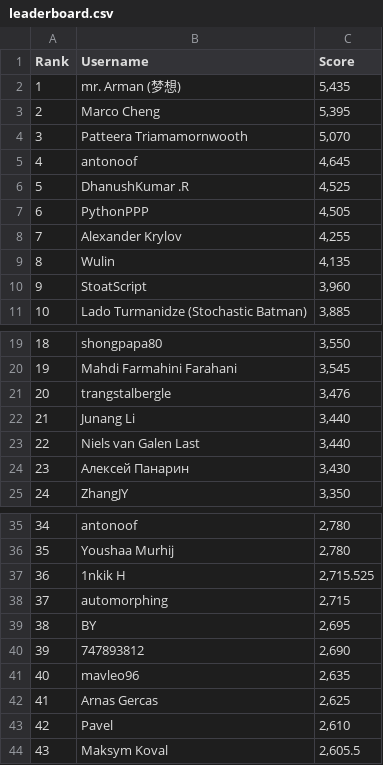
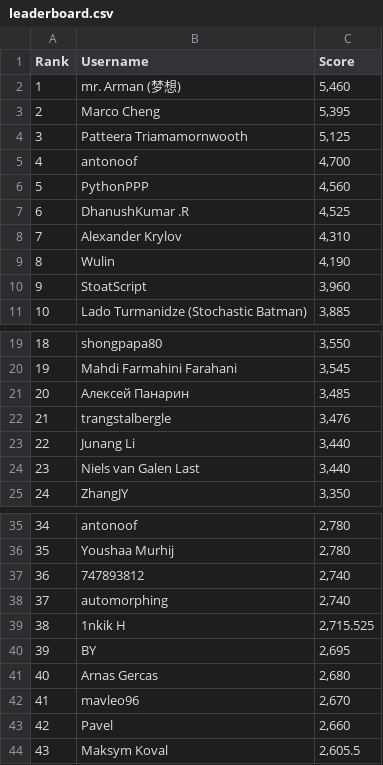
Before and after one commit to silvermete0r/deepml-top, a CSV file: leaderboard.csv, drawn as a sheet; only a part is shown, gaps mark what is left out; removed rows and columns are numbered as before the commit, all else as after; the diff covers the shown part only; the diff names each change by its address in the sheet, - before the commit and + after, or states it on an @@ line.

```diff
--- a/leaderboard.csv
+++ b/leaderboard.csv
-C2 (Score): 5,435
+C2 (Score): 5,460
-C4 (Score): 5,070
+C4 (Score): 5,125
-C5 (Score): 4,645
+C5 (Score): 4,700
+row 6: 5 | PythonPPP | 4,560
@@ column A (Rank) renumbered between rows 7 and 93 @@
-row 7: 6 | PythonPPP | 4,505
-C8 (Score): 4,255
+C8 (Score): 4,310
-C9 (Score): 4,135
+C9 (Score): 4,190
+row 21: 20 | Алексей Панарин | 3,485
-row 24: 23 | Алексей Панарин | 3,430
+row 37: 36 | 747893812 | 2,740
+row 38: 37 | automorphing | 2,740
-row 38: 37 | automorphing | 2,715
-row 40: 39 | 747893812 | 2,690
-row 41: 40 | mavleo96 | 2,635
-C41 (Score): 2,625
+C41 (Score): 2,680
+row 42: 41 | mavleo96 | 2,670
-C43 (Score): 2,610
+C43 (Score): 2,660
```
Also changed, not shown: 4 added rows, 4 removed rows and 1 edited cell elsewhere in this file, 2 other files.
